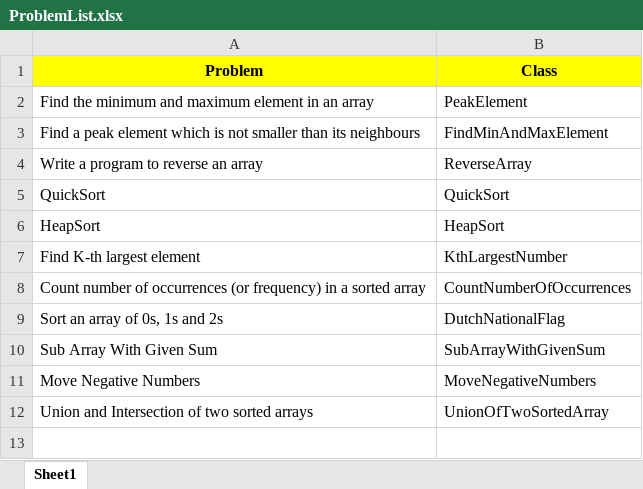
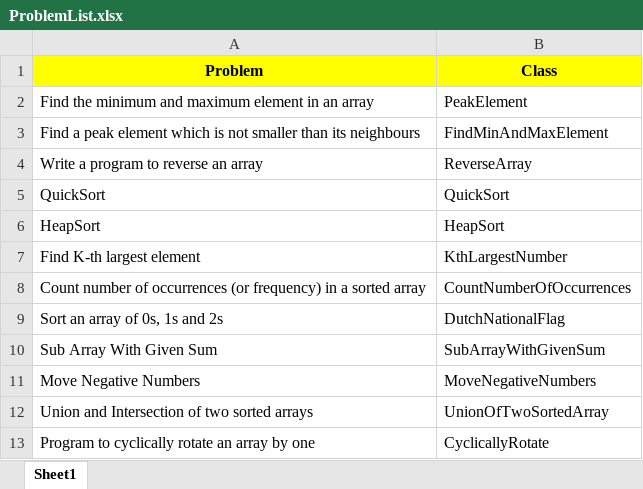
Before and after one commit to debtanucode/Arrays, an Excel workbook: ProblemList.xlsx, sheet Sheet1, drawn as a sheet; values as stored, in another font and other column widths than the file's, no borders; the diff names each change by its address in the sheet, - before the commit and + after, or states it on an @@ line.

Commit message:
Program to cyclically rotate an array by one

```diff
--- a/ProblemList.xlsx (sheet Sheet1)
+++ b/ProblemList.xlsx (sheet Sheet1)
+row 13: Program to cyclically rotate an array by one | CyclicallyRotate
```
Also changed, not shown: 1 other file.
